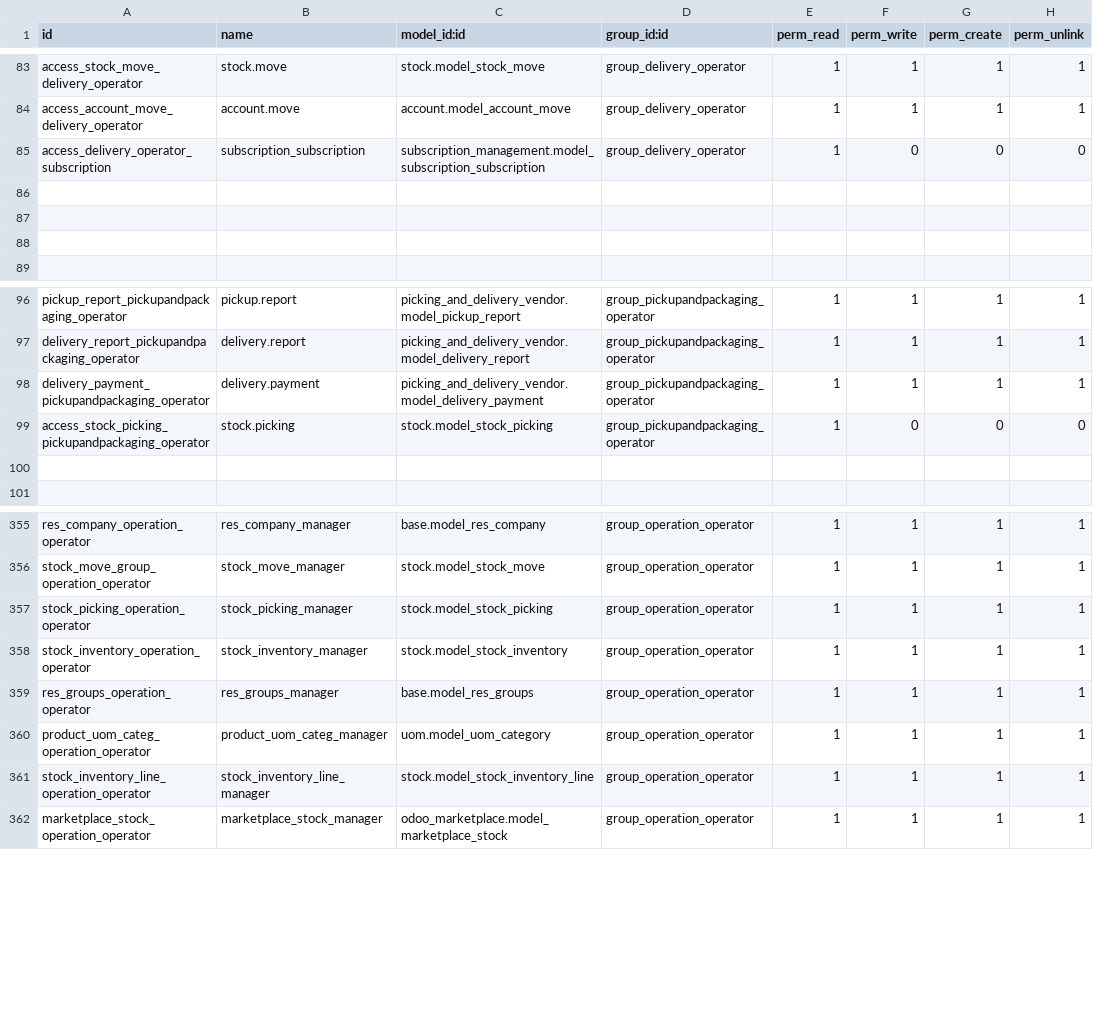
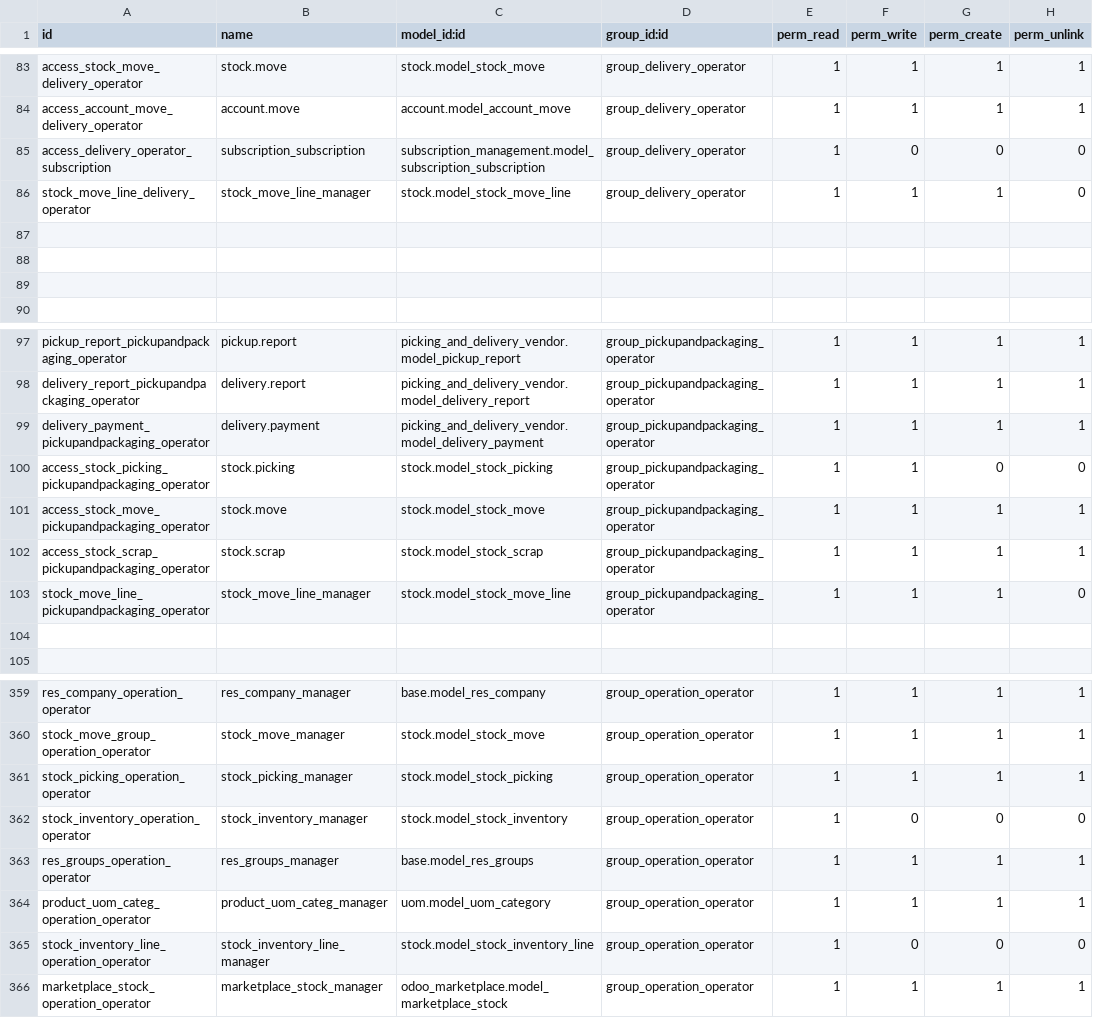
Before and after one commit to thinkSharp/liveplaza, a CSV file: custom/addons/access_rights_customization/security/ir.model.access.csv, drawn as a sheet; only a part is shown, gaps mark what is left out.

Commit message:
Access Rights Updates

```diff
--- a/custom/addons/access_rights_customization/security/ir.model.access.csv
+++ b/custom/addons/access_rights_customization/security/ir.model.access.csv
@@ -85,2 +85,3 @@ access_account_move_delivery_operator,account.move,account.model_account_move,gr
 access_delivery_operator_subscription,subscription_subscription,subscription_management.model_subscription_subscription,group_delivery_operator,1,0,0,0
+stock_move_line_delivery_operator,stock_move_line_manager,stock.model_stock_move_line,group_delivery_operator,1,1,1,0
 
@@ -98,3 +99,6 @@ delivery_report_pickupandpackaging_operator,delivery.report,picking_and_delivery
 delivery_payment_pickupandpackaging_operator,delivery.payment,picking_and_delivery_vendor.model_delivery_payment,group_pickupandpackaging_operator,1,1,1,1
-access_stock_picking_pickupandpackaging_operator,stock.picking,stock.model_stock_picking,group_pickupandpackaging_operator,1,0,0,0
+access_stock_picking_pickupandpackaging_operator,stock.picking,stock.model_stock_picking,group_pickupandpackaging_operator,1,1,0,0
+access_stock_move_pickupandpackaging_operator,stock.move,stock.model_stock_move,group_pickupandpackaging_operator,1,1,1,1
+access_stock_scrap_pickupandpackaging_operator,stock.scrap,stock.model_stock_scrap,group_pickupandpackaging_operator,1,1,1,1
+stock_move_line_pickupandpackaging_operator,stock_move_line_manager,stock.model_stock_move_line,group_pickupandpackaging_operator,1,1,1,0
 
@@ -357,6 +361,6 @@ stock_move_group_operation_operator,stock_move_manager,stock.model_stock_move,gr
 stock_picking_operation_operator,stock_picking_manager,stock.model_stock_picking,group_operation_operator,1,1,1,1
-stock_inventory_operation_operator,stock_inventory_manager,stock.model_stock_inventory,group_operation_operator,1,1,1,1
+stock_inventory_operation_operator,stock_inventory_manager,stock.model_stock_inventory,group_operation_operator,1,0,0,0
 res_groups_operation_operator,res_groups_manager,base.model_res_groups,group_operation_operator,1,1,1,1
 product_uom_categ_operation_operator,product_uom_categ_manager,uom.model_uom_category,group_operation_operator,1,1,1,1
-stock_inventory_line_operation_operator,stock_inventory_line_manager,stock.model_stock_inventory_line,group_operation_operator,1,1,1,1
+stock_inventory_line_operation_operator,stock_inventory_line_manager,stock.model_stock_inventory_line,group_operation_operator,1,0,0,0
 marketplace_stock_operation_operator,marketplace_stock_manager,odoo_marketplace.model_marketplace_stock,group_operation_operator,1,1,1,1
```
Also changed, not shown: 7 other files.
